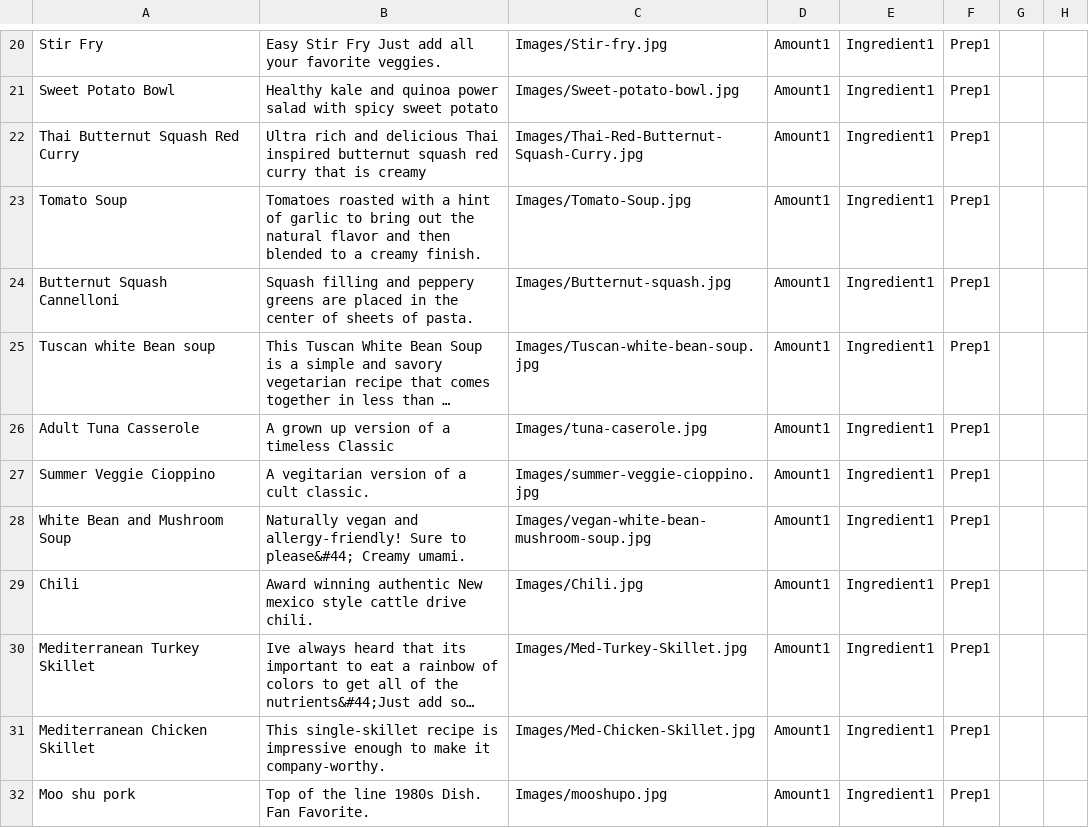
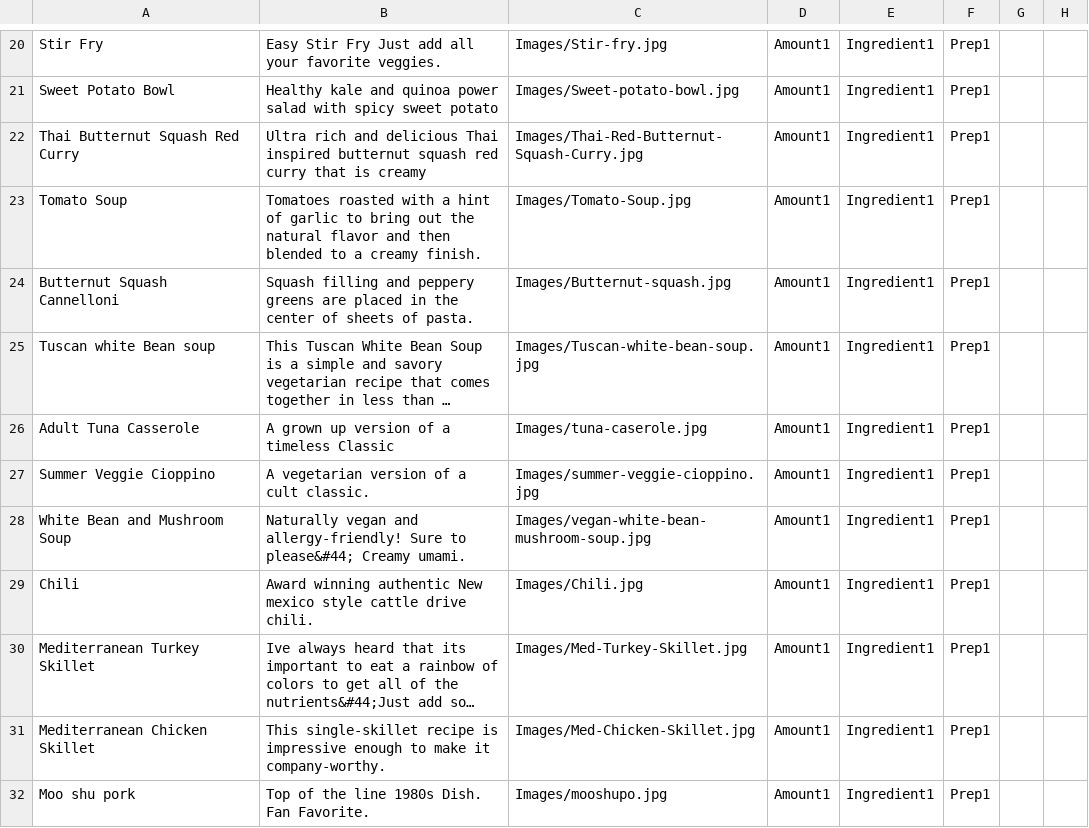
Before and after one commit to JerryGallagher/Recipe, a CSV file: RecipeApp/WebContent/WEB-INF/input.csv, drawn as a sheet; only a part is shown, gaps mark what is left out; long unchanged cells end in …; the diff names each change by its address in the sheet, - before the commit and + after, or states it on an @@ line.

```diff
--- a/RecipeApp/WebContent/WEB-INF/input.csv
+++ b/RecipeApp/WebContent/WEB-INF/input.csv
-B27: A vegitarian version of a cult classic.
+B27: A vegetarian version of a cult classic.
```
Also changed, not shown: 2 other files.
